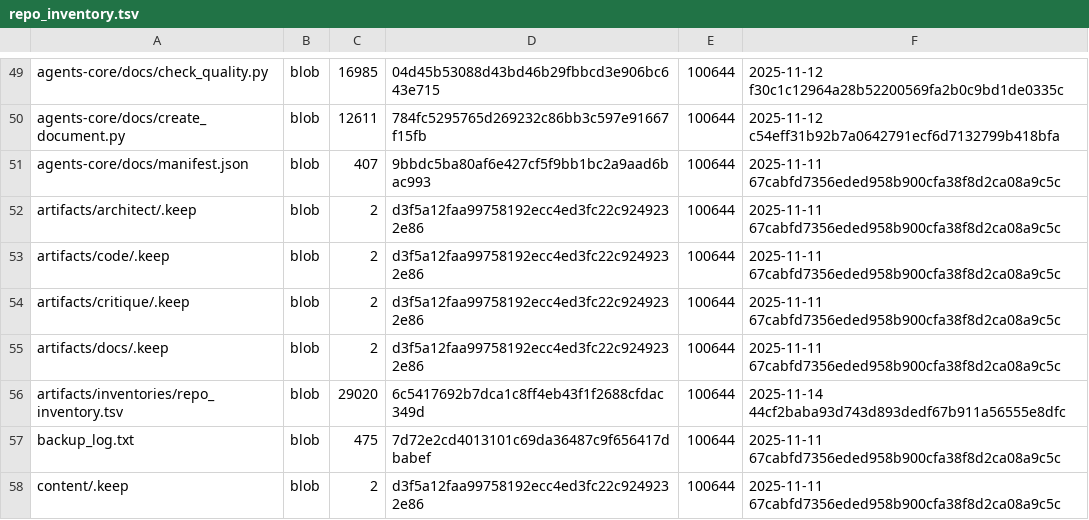
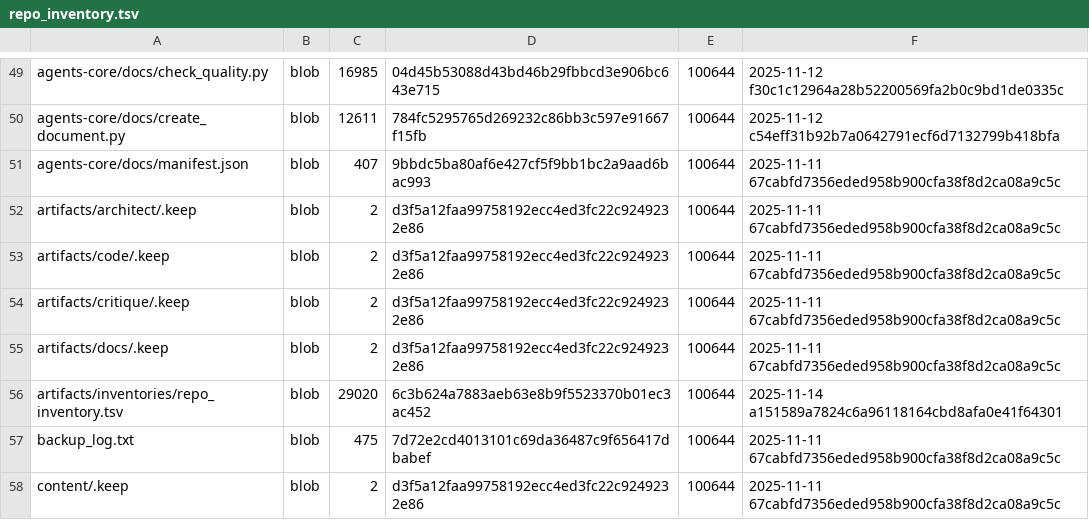
Before and after one commit to aisystant/ecosystem-development, a TSV file: artifacts/inventories/repo_inventory.tsv, drawn as a sheet; only a part is shown, gaps mark what is left out.

Commit message:
chore: add repo inventory

```diff
--- a/artifacts/inventories/repo_inventory.tsv
+++ b/artifacts/inventories/repo_inventory.tsv
@@ -55,3 +55,3 @@ artifacts/critique/.keep	blob	2	d3f5a12faa99758192ecc4ed3fc22c9249232e86	100644
 artifacts/docs/.keep	blob	2	d3f5a12faa99758192ecc4ed3fc22c9249232e86	100644	2025-11-11 67cabfd7356eded958b900cfa38f8d2ca08a9c5c
-artifacts/inventories/repo_inventory.tsv	blob	29020	6c5417692b7dca1c8ff4eb43f1f2688cfdac349d	100644	2025-11-14 44cf2baba93d743d893dedf67b911a56555e8dfc
+artifacts/inventories/repo_inventory.tsv	blob	29020	6c3b624a7883aeb63e8b9f5523370b01ec3ac452	100644	2025-11-14 a151589a7824c6a96118164cbd8afa0e41f64301
 backup_log.txt	blob	475	7d72e2cd4013101c69da36487c9f656417dbabef	100644	2025-11-11 67cabfd7356eded958b900cfa38f8d2ca08a9c5c
```
